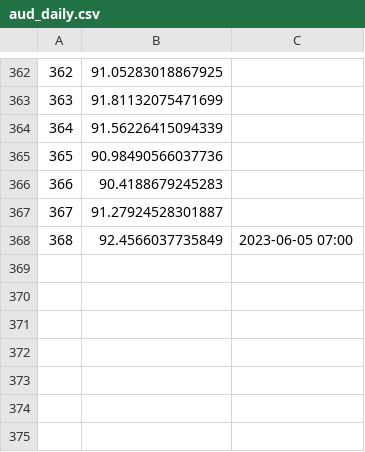
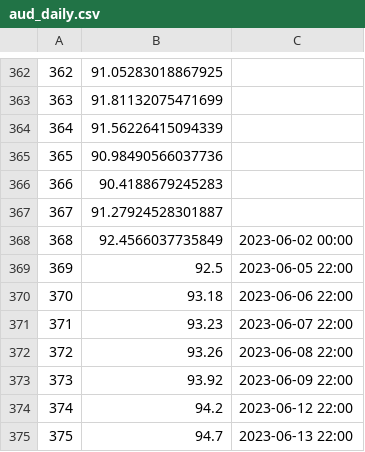
Before and after one commit to choutassou/predict_tools, a CSV file: DATA/imageTodata/aud_daily/aud_daily.csv, drawn as a sheet; only a part is shown, gaps mark what is left out.

```diff
--- a/DATA/imageTodata/aud_daily/aud_daily.csv
+++ b/DATA/imageTodata/aud_daily/aud_daily.csv
@@ -367,2 +367,9 @@
 367,91.27924528301887,
-368,92.4566037735849,2023-06-05 07:00
+368,92.4566037735849,2023-06-02 00:00
+369,92.5,2023-06-05 22:00
+370,93.18,2023-06-06 22:00
+371,93.23,2023-06-07 22:00
+372,93.26,2023-06-08 22:00
+373,93.92,2023-06-09 22:00
+374,94.2,2023-06-12 22:00
+375,94.7,2023-06-13 22:00
```
Also changed, not shown: DATA/imageTodata/aud/aud.csv, DATA/imageTodata/cad/cad.csv, 9 other files.
